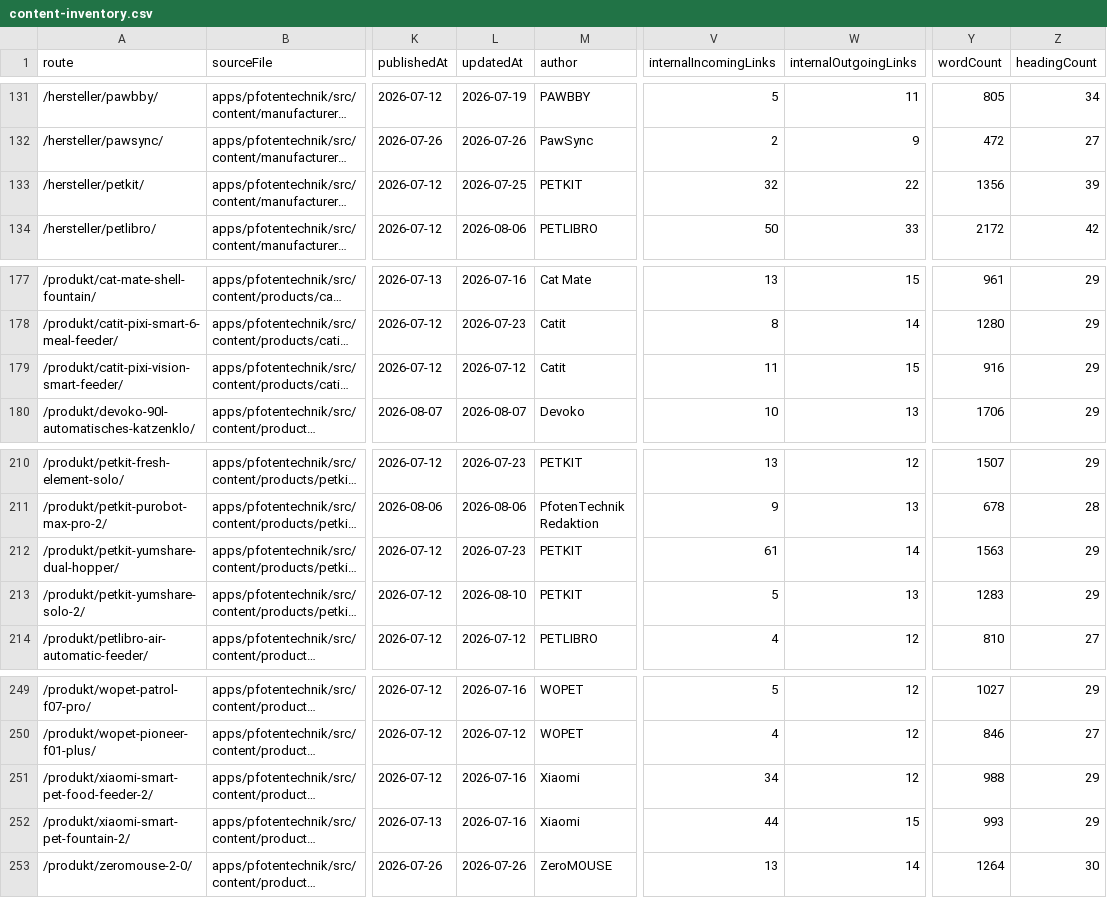
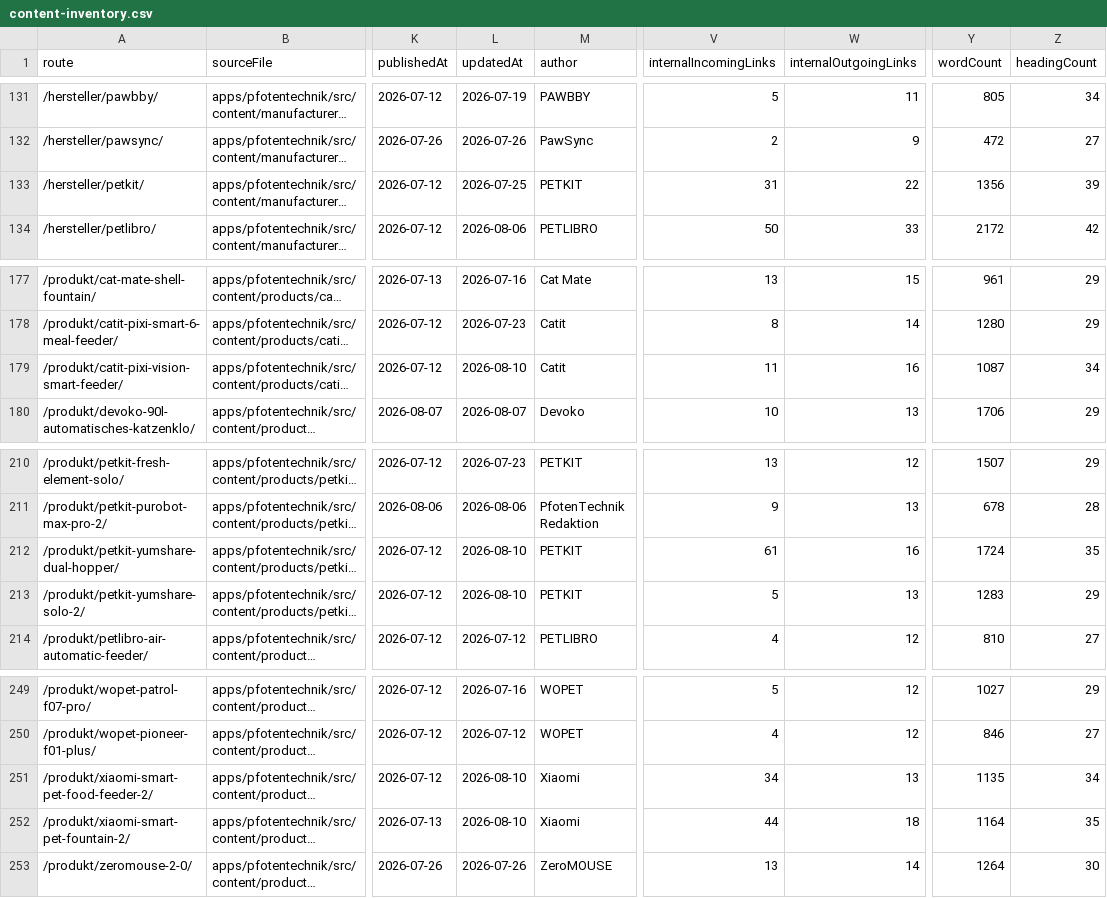
Before and after one commit to Yushamon/affiliate-template, a CSV file: apps/pfotentechnik/reports/content-quality/content-inventory.csv, drawn as a sheet; only a part is shown, gaps mark what is left out; long unchanged cells end in …; the diff names each change by its address in the sheet, - before the commit and + after, or states it on an @@ line.

```diff
--- a/apps/pfotentechnik/reports/content-quality/content-inventory.csv
+++ b/apps/pfotentechnik/reports/content-quality/content-inventory.csv
-V133 (internalIncomingLinks): 32
+V133 (internalIncomingLinks): 31
-L179 (updatedAt): 2026-07-12
+L179 (updatedAt): 2026-08-10
-W179 (internalOutgoingLinks): 15
+W179 (internalOutgoingLinks): 16
-Y179 (wordCount): 916
+Y179 (wordCount): 1087
-Z179 (headingCount): 29
+Z179 (headingCount): 34
-L212 (updatedAt): 2026-07-23
+L212 (updatedAt): 2026-08-10
-W212 (internalOutgoingLinks): 14
+W212 (internalOutgoingLinks): 16
-Y212 (wordCount): 1563
+Y212 (wordCount): 1724
-Z212 (headingCount): 29
+Z212 (headingCount): 35
-L251:L252 (updatedAt): 2026-07-16
+L251:L252 (updatedAt): 2026-08-10
-W251 (internalOutgoingLinks): 12
+W251 (internalOutgoingLinks): 13
-Y251 (wordCount): 988
+Y251 (wordCount): 1135
-Z251 (headingCount): 29
+Z251 (headingCount): 34
-W252 (internalOutgoingLinks): 15
+W252 (internalOutgoingLinks): 18
-Y252 (wordCount): 993
+Y252 (wordCount): 1164
-Z252 (headingCount): 29
+Z252 (headingCount): 35
```
Also changed, not shown: 11 other files.
